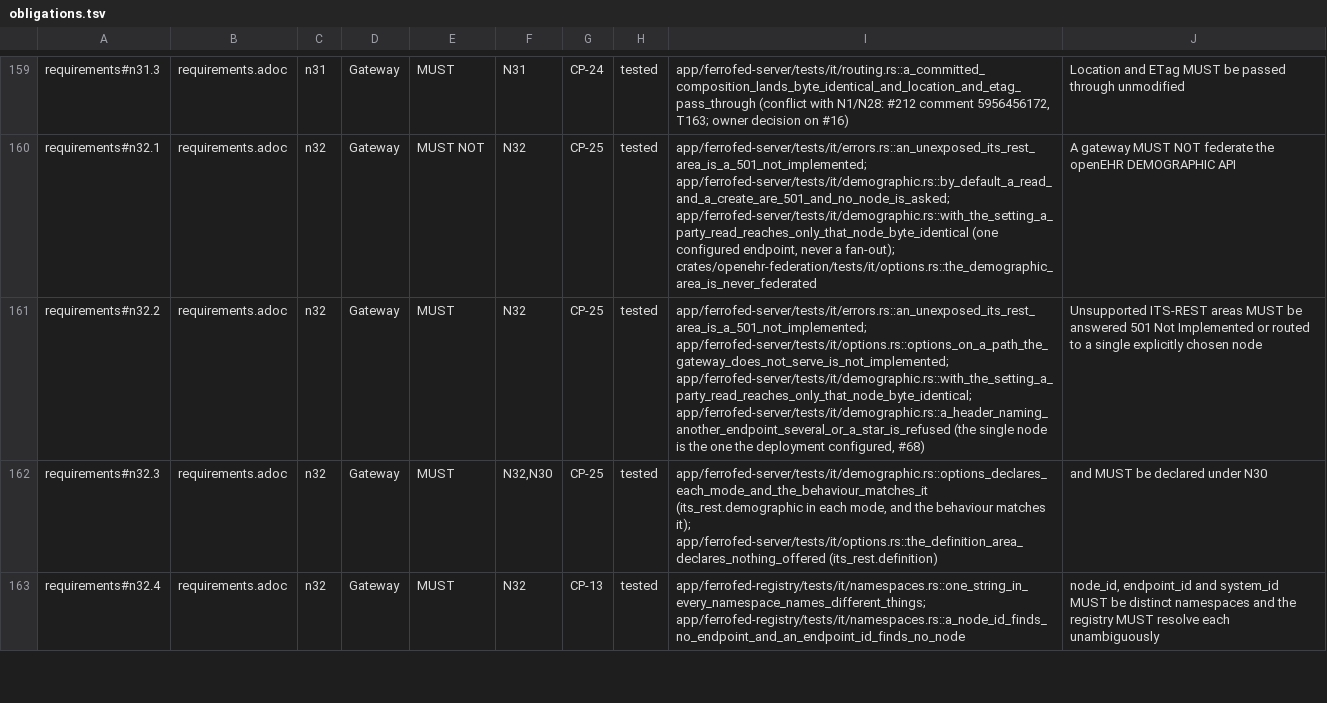
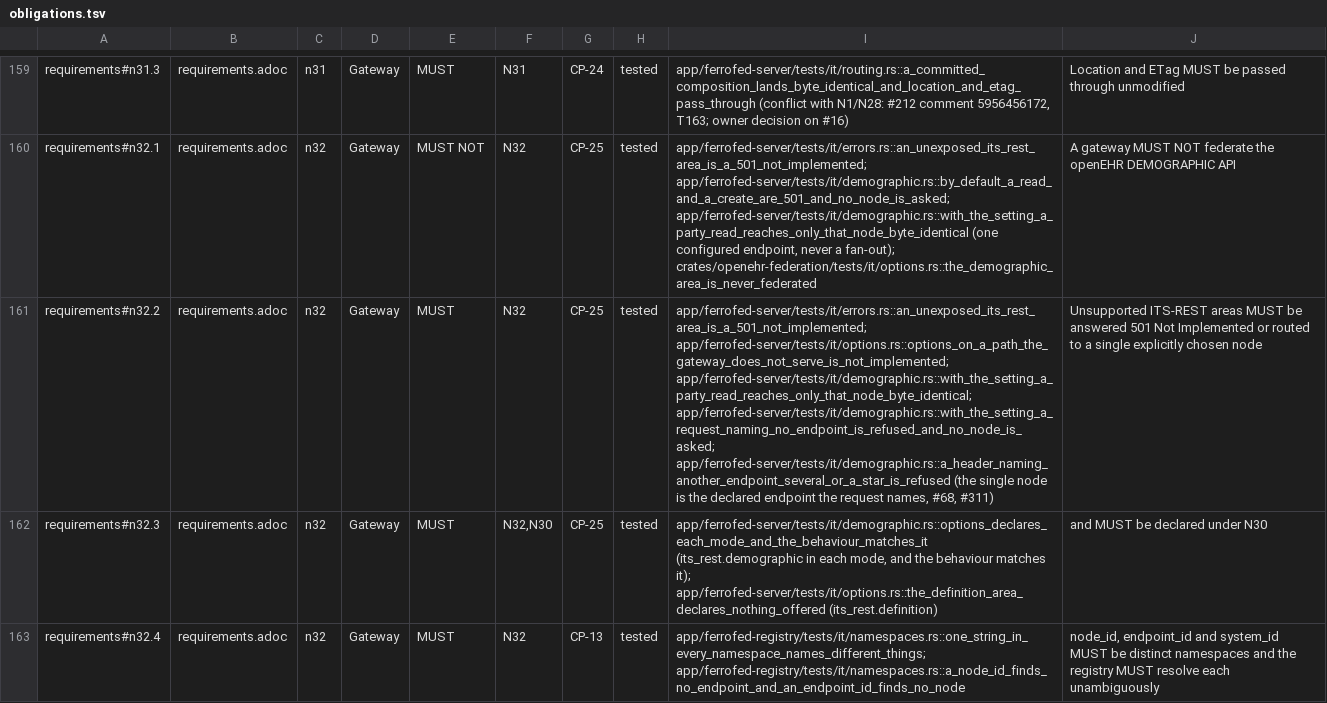
Before and after one commit to FerroHEALTH/FerroFED, a TSV file: conformance/obligations.tsv, drawn as a sheet; only a part is shown, gaps mark what is left out; the diff covers the shown part only; the diff names each change by its address in the sheet, - before the commit and + after, or states it on an @@ line.

Commit message:
fix(demographic): the request names the declared DEMOGRAPHIC endpoint (#311)
federation.demographic_endpoint declares the one endpoint that may serve
the DEMOGRAPHIC area, and is never applied as a default: a request naming
no endpoint is 400 target-required with no node asked, one naming the
declared endpoint routes, one naming another is 400 targeting-conflict
(§7a.1, §12.6, §12.4, N23). OPTIONS its_rest.demographic, the book, the
changelog, the conformance rows and the #68 tests follow.

The free-text register now covers every routed operation: the creation of
an EHR, the definition area and the DEMOGRAPHIC area each have a register
held to the openehr-its tables. The kind checks move to declared/kind.rs
with that test, as declared/mod.rs passed 750 lines; nothing changes
behaviour.

```diff
--- a/conformance/obligations.tsv
+++ b/conformance/obligations.tsv
-I161: …app/ferrofed-server/tests/it/options.rs::options_on_a_path_the_gateway_does_not_serve_is_not_implemented; app/ferrofed-server/tests/it/demographic.rs::with_the_setting_a_party_read_reaches_only_that_node_byte_identical; app/ferrofed-server/tests/it/demographic.rs::a_header_naming_another_endpoint_several_or_a_star_is_refused (the single node is the one the deployment configured, #68)
+I161: …app/ferrofed-server/tests/it/options.rs::options_on_a_path_the_gateway_does_not_serve_is_not_implemented; app/ferrofed-server/tests/it/demographic.rs::with_the_setting_a_party_read_reaches_only_that_node_byte_identical; app/ferrofed-server/tests/it/demographic.rs::with_the_setting_a_request_naming_no_endpoint_is_refused_and_no_node_is_asked; app/ferrofed-server/tests/it/demographic.rs::a_header_naming_another_endpoint_several_or_a_star_is_refused (the single node is the declared endpoint the request names, #68, #311)
```
Also changed, not shown: 1 edited cell elsewhere in this file, conformance/matrix.tsv, 17 other files.
